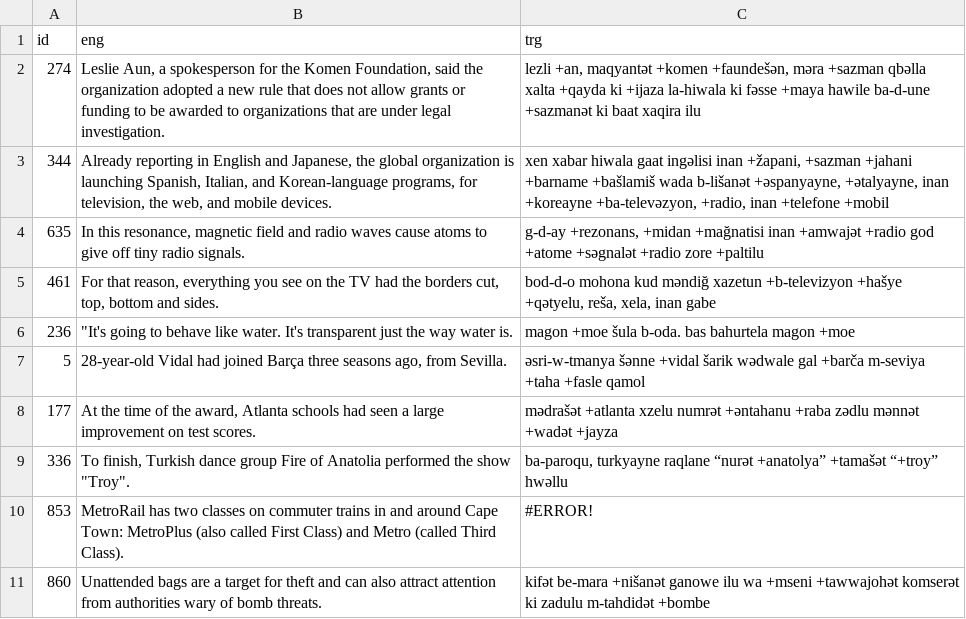
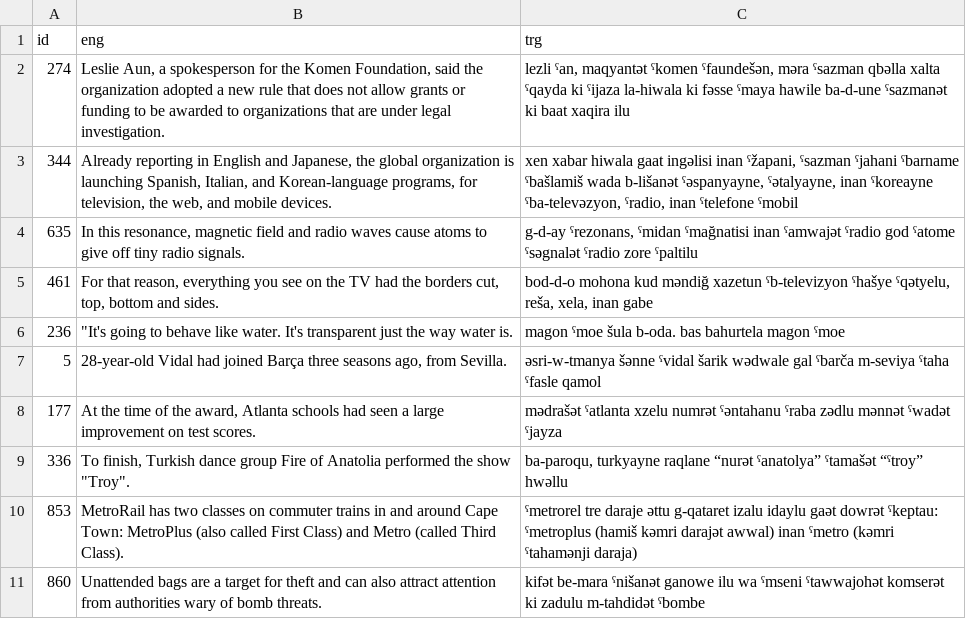
Before and after one commit to samm00/stress-test-848t, a CSV file: data_synced/flores_translated.csv, drawn as a sheet.

Commit message:
fix flores translation

```diff
--- a/data_synced/flores_translated.csv
+++ b/data_synced/flores_translated.csv
@@ -1,11 +1,11 @@
 id,eng,trg
-274,"Leslie Aun, a spokesperson for the Komen Foundation, said the organization adopted a new rule that does not allow grants or funding to be awarded to organizations that are under legal investigation.","lezli +an, maqyantət +komen +faundešən, məra +sazman qbəlla xalta +qayda ki +ijaza la-hiwala ki fəsse +maya hawile ba-d-une +sazmanət ki baat xaqira ilu"
-344,"Already reporting in English and Japanese, the global organization is launching Spanish, Italian, and Korean-language programs, for television, the web, and mobile devices.","xen xabar hiwala gaat ingəlisi inan +žapani, +sazman +jahani +barname +bašlamiš wada b-lišanət +əspanyayne, +ətalyayne, inan +koreayne +ba-televəzyon, +radio, inan +telefone +mobil"
-635,"In this resonance, magnetic field and radio waves cause atoms to give off tiny radio signals.","g-d-ay +rezonans, +midan +mağnatisi inan +amwajət +radio god +atome +səgnalət +radio zore +paltilu"
-461,"For that reason, everything you see on the TV had the borders cut, top, bottom and sides.","bod-d-o mohona kud məndiğ xazetun +b-televizyon +hašye +qətyelu, reša, xela, inan gabe"
-236,"""It's going to behave like water. It's transparent just the way water is.",magon +moe šula b-oda. bas bahurtela magon +moe
-5,"28-year-old Vidal had joined Barça three seasons ago, from Sevilla.",əsri-w-tmanya šənne +vidal šarik wədwale gal +barča m-seviya +taha +fasle qamol
-177,"At the time of the award, Atlanta schools had seen a large improvement on test scores.",mədrašət +atlanta xzelu numrət +əntahanu +raba zədlu mənnət +wadət +jayza
-336,"To finish, Turkish dance group Fire of Anatolia performed the show ""Troy"".","ba-paroqu, turkyayne raqlane “nurət +anatolya” +tamašət “+troy” hwəllu"
-853,MetroRail has two classes on commuter trains in and around Cape Town: MetroPlus (also called First Class) and Metro (called Third Class).,#ERROR!
-860,Unattended bags are a target for theft and can also attract attention from authorities wary of bomb threats.,kifət be-mara +nišanət ganowe ilu wa +mseni +tawwajohət komserət ki zadulu m-tahdidət +bombe
+274,"Leslie Aun, a spokesperson for the Komen Foundation, said the organization adopted a new rule that does not allow grants or funding to be awarded to organizations that are under legal investigation.","lezli ˤan, maqyantət ˤkomen ˤfaundešən, məra ˤsazman qbəlla xalta ˤqayda ki ˤijaza la-hiwala ki fəsse ˤmaya hawile ba-d-une ˤsazmanət ki baat xaqira ilu"
+344,"Already reporting in English and Japanese, the global organization is launching Spanish, Italian, and Korean-language programs, for television, the web, and mobile devices.","xen xabar hiwala gaat ingəlisi inan ˤžapani, ˤsazman ˤjahani ˤbarname ˤbašlamiš wada b-lišanət ˤəspanyayne, ˤətalyayne, inan ˤkoreayne ˤba-televəzyon, ˤradio, inan ˤtelefone ˤmobil"
+635,"In this resonance, magnetic field and radio waves cause atoms to give off tiny radio signals.","g-d-ay ˤrezonans, ˤmidan ˤmağnatisi inan ˤamwajət ˤradio god ˤatome ˤsəgnalət ˤradio zore ˤpaltilu"
+461,"For that reason, everything you see on the TV had the borders cut, top, bottom and sides.","bod-d-o mohona kud məndiğ xazetun ˤb-televizyon ˤhašye ˤqətyelu, reša, xela, inan gabe"
+236,"""It's going to behave like water. It's transparent just the way water is.",magon ˤmoe šula b-oda. bas bahurtela magon ˤmoe
+5,"28-year-old Vidal had joined Barça three seasons ago, from Sevilla.",əsri-w-tmanya šənne ˤvidal šarik wədwale gal ˤbarča m-seviya ˤtaha ˤfasle qamol
+177,"At the time of the award, Atlanta schools had seen a large improvement on test scores.",mədrašət ˤatlanta xzelu numrət ˤəntahanu ˤraba zədlu mənnət ˤwadət ˤjayza
+336,"To finish, Turkish dance group Fire of Anatolia performed the show ""Troy"".","ba-paroqu, turkyayne raqlane “nurət ˤanatolya” ˤtamašət “ˤtroy” hwəllu"
+853,MetroRail has two classes on commuter trains in and around Cape Town: MetroPlus (also called First Class) and Metro (called Third Class).,ˤmetrorel tre daraje əttu g-qataret izalu idaylu gaət dowrət ˤkeptau: ˤmetroplus (hamiš kəmri darajət awwal) inan ˤmetro (kəmri ˤtahamənji daraja)
+860,Unattended bags are a target for theft and can also attract attention from authorities wary of bomb threats.,kifət be-mara ˤnišanət ganowe ilu wa ˤmseni ˤtawwajohət komserət ki zadulu m-tahdidət ˤbombe
```
